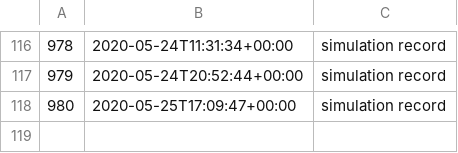
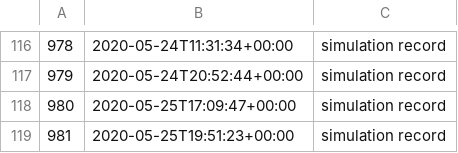
Before and after one commit to milad-codes/retrospective-programming-lab, a TSV file: simulation/records/2020.tsv, drawn as a sheet; only a part is shown, gaps mark what is left out; the diff names each change by its address in the sheet, - before the commit and + after, or states it on an @@ line.

```diff
--- a/simulation/records/2020.tsv
+++ b/simulation/records/2020.tsv
+row 119: 981 | 2020-05-25T19:51:23+00:00 | simulation record
```
